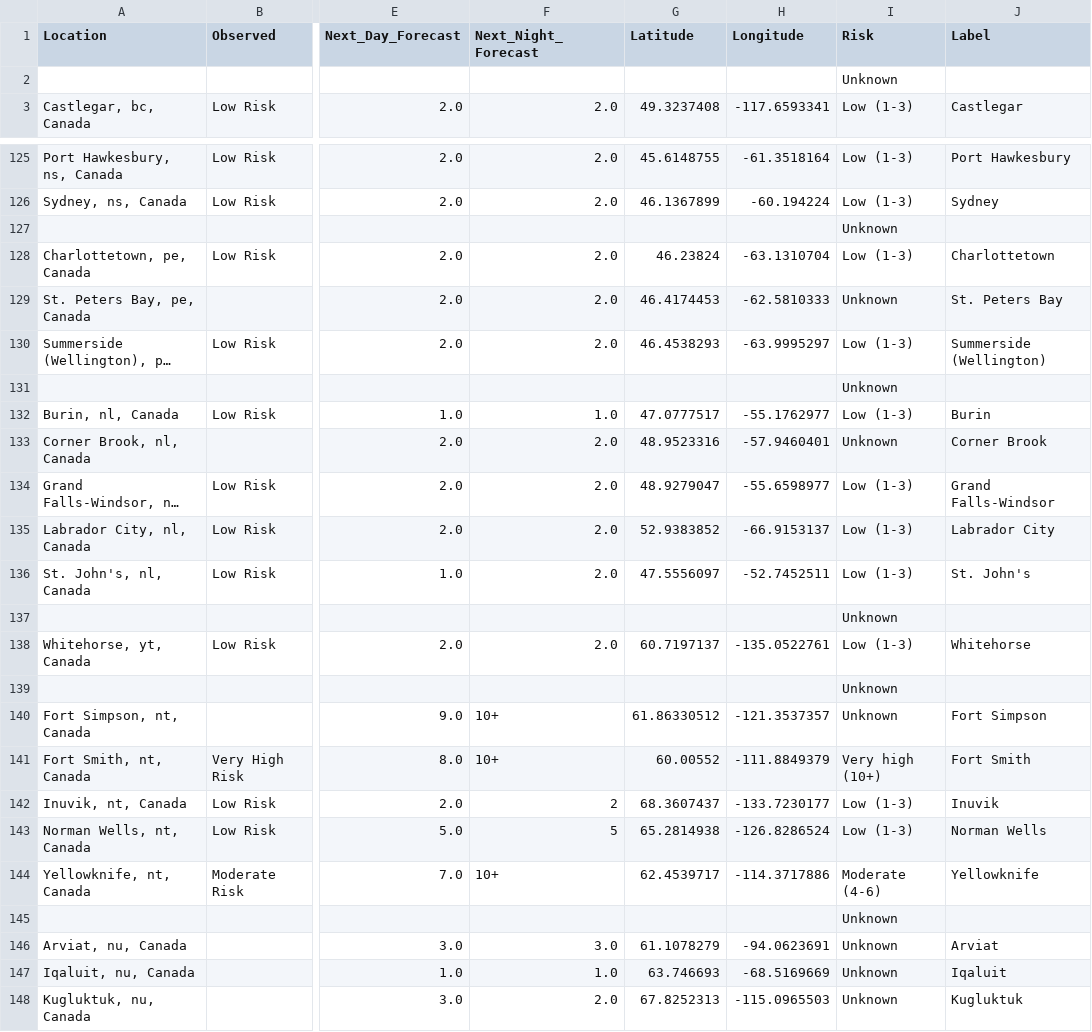
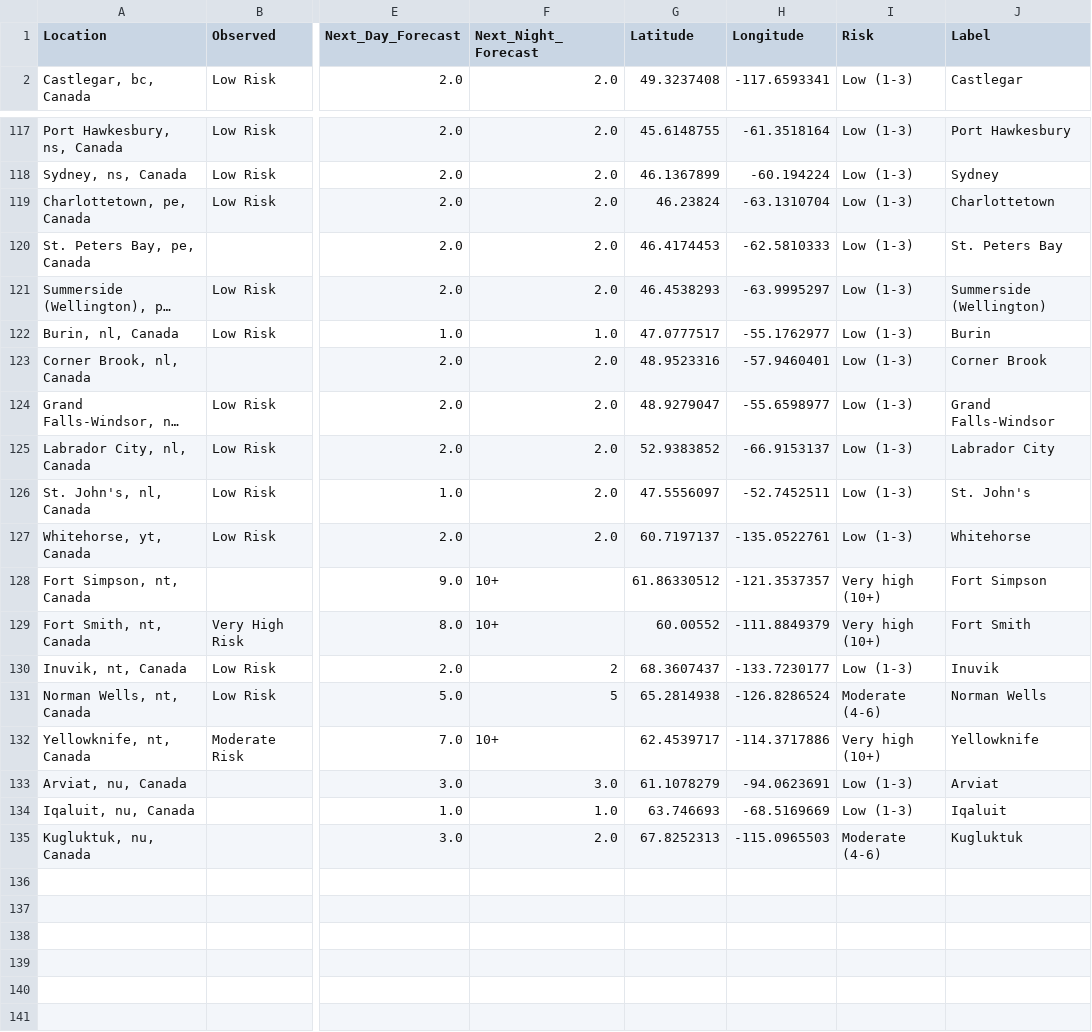
Before and after one commit to jagius/cda-air-quality-compiler, a CSV file: output/compiled_air_quality_forecast.csv, drawn as a sheet; only a part is shown, gaps mark what is left out; long unchanged cells end in …; removed rows and columns are numbered as before the commit, all else as after; rows hold the shown columns only; the diff covers the shown part only; the diff names each change by its address in the sheet, - before the commit and + after, or states it on an @@ line.

Commit message:
update risk calculation

```diff
--- a/output/compiled_air_quality_forecast.csv
+++ b/output/compiled_air_quality_forecast.csv
-row 2:  |  |  |  |  |  | Unknown
-row 127:  |  |  |  |  |  | Unknown
-I120 (Risk): Unknown
+I120 (Risk): Low (1-3)
-row 131:  |  |  |  |  |  | Unknown
-I123 (Risk): Unknown
+I123 (Risk): Low (1-3)
-row 137:  |  |  |  |  |  | Unknown
-row 139:  |  |  |  |  |  | Unknown
-I128 (Risk): Unknown
+I128 (Risk): Very high (10+)
-I131 (Risk): Low (1-3)
+I131 (Risk): Moderate (4-6)
-I132 (Risk): Moderate (4-6)
+I132 (Risk): Very high (10+)
-row 145:  |  |  |  |  |  | Unknown
-I133:I134 (Risk): Unknown
+I133:I134 (Risk): Low (1-3)
-I135 (Risk): Unknown
+I135 (Risk): Moderate (4-6)
```
Also changed, not shown: 7 removed rows and 45 edited cells elsewhere in this file, 1 other file.
